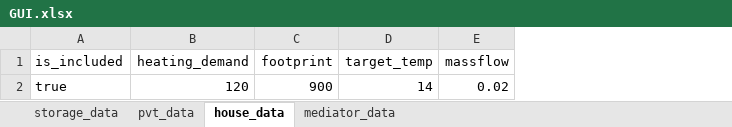
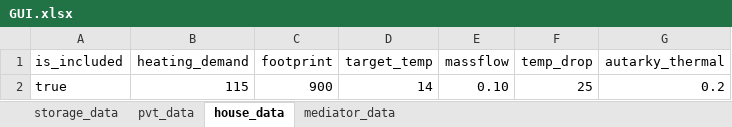
Before and after one commit to EdwardJamesLucas/Energy-Balance-Model, an Excel workbook: GUI.xlsx, sheet house_data, drawn as a sheet; values as stored, in another font and other column widths than the file's, no borders; the diff names each change by its address in the sheet, - before the commit and + after, or states it on an @@ line.

```diff
--- a/GUI.xlsx (sheet house_data)
+++ b/GUI.xlsx (sheet house_data)
+column F (temp_drop), row 2: 25
+column G (autarky_thermal), row 2: 0.2
-B2 (heating_demand): 120
+B2 (heating_demand): 115
-E2 (massflow): 0.02
+E2 (massflow): 0.10
```
Also changed, not shown: sheet mediator_data, sheet pvt_data, sheet storage_data, 9 other files.
